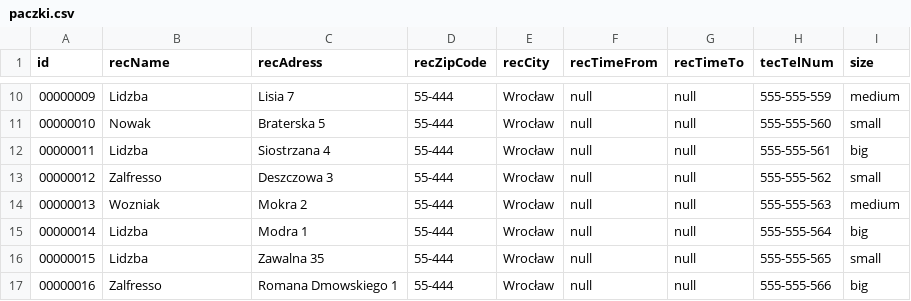
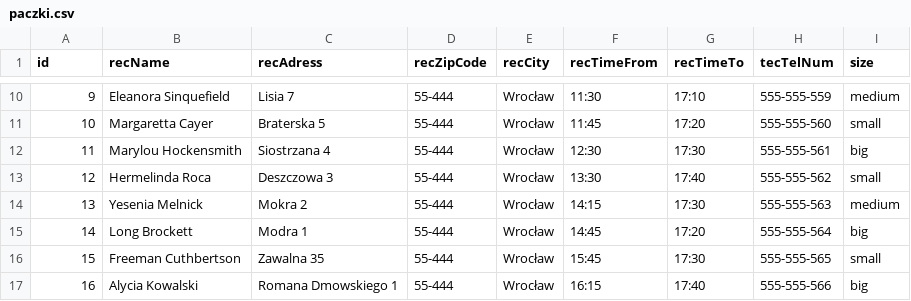
Before and after one commit to PiotrZalfresso/SWDiSK, a CSV file: paczki.csv, drawn as a sheet; only a part is shown, gaps mark what is left out; the diff covers the shown part only.

```diff
--- a/paczki.csv
+++ b/paczki.csv
@@ -10,8 +10,8 @@ id;recName;recAdress;recZipCode;recCity;recTimeFrom;recTimeTo;tecTelNum;size
-00000009;Lidzba;Lisia 7;55-444;Wrocław;null;null;555-555-559;medium
-00000010;Nowak;Braterska 5;55-444;Wrocław;null;null;555-555-560;small
-00000011;Lidzba;Siostrzana 4;55-444;Wrocław;null;null;555-555-561;big
-00000012;Zalfresso;Deszczowa 3;55-444;Wrocław;null;null;555-555-562;small
-00000013;Wozniak;Mokra 2;55-444;Wrocław;null;null;555-555-563;medium
-00000014;Lidzba;Modra 1;55-444;Wrocław;null;null;555-555-564;big
-00000015;Lidzba;Zawalna 35;55-444;Wrocław;null;null;555-555-565;small
-00000016;Zalfresso;Romana Dmowskiego 1;55-444;Wrocław;null;null;555-555-566;big
+9;Eleanora Sinquefield  ;Lisia 7;55-444;Wrocław;11:30;17:10;555-555-559;medium
+10;Margaretta Cayer  ;Braterska 5;55-444;Wrocław;11:45;17:20;555-555-560;small
+11;Marylou Hockensmith  ;Siostrzana 4;55-444;Wrocław;12:30;17:30;555-555-561;big
+12;Hermelinda Roca  ;Deszczowa 3;55-444;Wrocław;13:30;17:40;555-555-562;small
+13;Yesenia Melnick  ;Mokra 2;55-444;Wrocław;14:15;17:30;555-555-563;medium
+14;Long Brockett  ;Modra 1;55-444;Wrocław;14:45;17:20;555-555-564;big
+15;Freeman Cuthbertson  ;Zawalna 35;55-444;Wrocław;15:45;17:30;555-555-565;small
+16;Alycia Kowalski  ;Romana Dmowskiego 1;55-444;Wrocław;16:15;17:40;555-555-566;big
```
Also changed, not shown: 86 edited cells elsewhere in this file, 5 other files.
